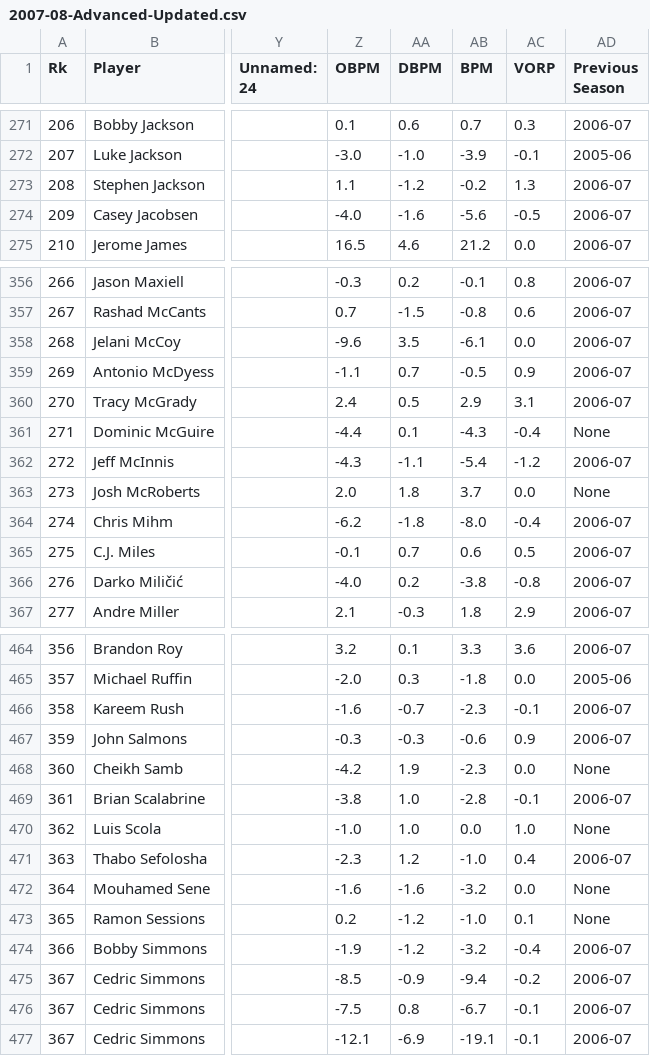
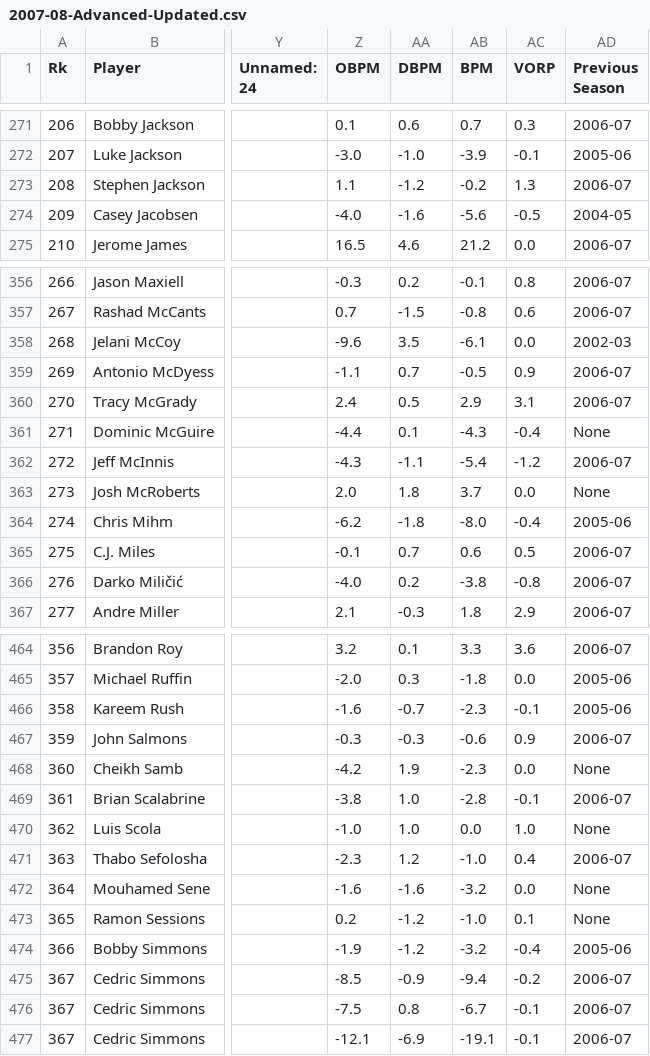
Before and after one commit to Ivan-Garcia-S/NBA_MIP_Predictor, a CSV file: NBA-Modelo-MVP/Modelo MVP/Data/Updated Per Game Seasons/2007-08-Advanced-Updated.csv, drawn as a sheet; only a part is shown, gaps mark what is left out; the diff covers the shown part only; the diff names each change by its address in the sheet, - before the commit and + after, or states it on an @@ line.

```diff
--- a/NBA-Modelo-MVP/Modelo MVP/Data/Updated Per Game Seasons/2007-08-Advanced-Updated.csv
+++ b/NBA-Modelo-MVP/Modelo MVP/Data/Updated Per Game Seasons/2007-08-Advanced-Updated.csv
-AD274 (Previous Season): 2006-07
+AD274 (Previous Season): 2004-05
-AD358 (Previous Season): 2006-07
+AD358 (Previous Season): 2002-03
-AD364 (Previous Season): 2006-07
+AD364 (Previous Season): 2005-06
-AD466 (Previous Season): 2006-07
+AD466 (Previous Season): 2005-06
-AD474 (Previous Season): 2006-07
+AD474 (Previous Season): 2005-06
```
Also changed, not shown: 9 edited cells elsewhere in this file, NBA-Modelo-MVP/Modelo MVP/Data/Updated Per Game Seasons/2002-03-PerGame-Updated.csv, NBA-Modelo-MVP/Modelo MVP/Data/Updated Per Game Seasons/2006-07-Advanced-Updated.csv, 37 other files.
